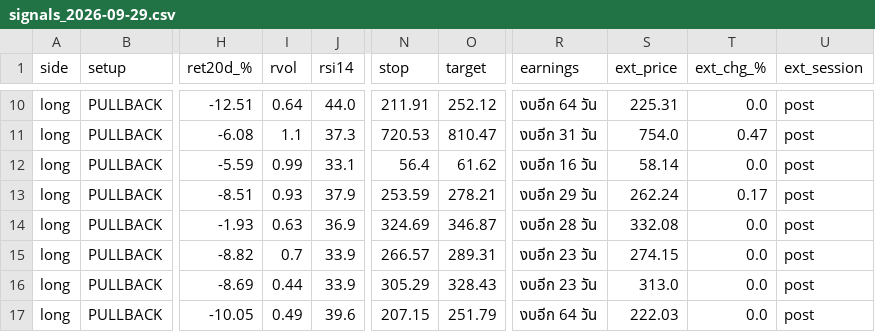
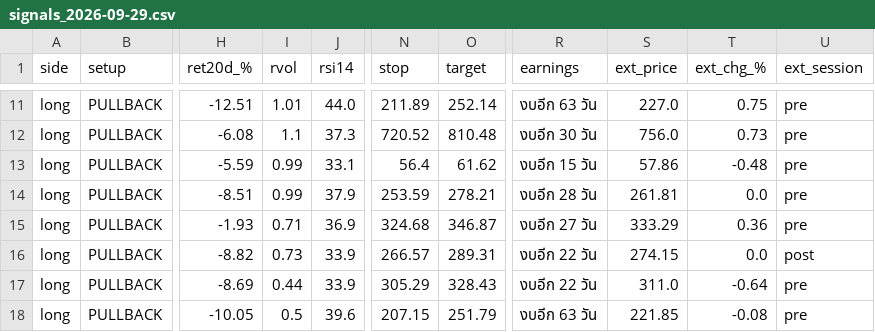
Before and after one commit to AmsteelX/Market-Scanner2, a CSV file: reports/signals_2026-09-29.csv, drawn as a sheet; only a part is shown, gaps mark what is left out; addresses are those after the commit; the diff covers the shown part only; the diff names each change by its address in the sheet, - before the commit and + after, or states it on an @@ line.

```diff
--- a/reports/signals_2026-09-29.csv
+++ b/reports/signals_2026-09-29.csv
-I11 (rvol): 0.64
+I11 (rvol): 1.01
-N11 (stop): 211.91
+N11 (stop): 211.89
-O11 (target): 252.12
+O11 (target): 252.14
-R11 (earnings): งบอีก 64 วัน
+R11 (earnings): งบอีก 63 วัน
-S11 (ext_price): 225.31
+S11 (ext_price): 227.0
-T11 (ext_chg_%): 0.0
+T11 (ext_chg_%): 0.75
-U11:U15 (ext_session): post
+U11:U15 (ext_session): pre
-N12 (stop): 720.53
+N12 (stop): 720.52
-O12 (target): 810.47
+O12 (target): 810.48
-R12 (earnings): งบอีก 31 วัน
+R12 (earnings): งบอีก 30 วัน
-S12 (ext_price): 754.0
+S12 (ext_price): 756.0
-T12 (ext_chg_%): 0.47
+T12 (ext_chg_%): 0.73
-R13 (earnings): งบอีก 16 วัน
+R13 (earnings): งบอีก 15 วัน
-S13 (ext_price): 58.14
+S13 (ext_price): 57.86
-T13 (ext_chg_%): 0.0
+T13 (ext_chg_%): -0.48
-I14 (rvol): 0.93
+I14 (rvol): 0.99
-R14 (earnings): งบอีก 29 วัน
+R14 (earnings): งบอีก 28 วัน
-S14 (ext_price): 262.24
+S14 (ext_price): 261.81
-T14 (ext_chg_%): 0.17
+T14 (ext_chg_%): 0.0
-I15 (rvol): 0.63
+I15 (rvol): 0.71
-N15 (stop): 324.69
+N15 (stop): 324.68
-R15 (earnings): งบอีก 28 วัน
+R15 (earnings): งบอีก 27 วัน
-S15 (ext_price): 332.08
+S15 (ext_price): 333.29
-T15 (ext_chg_%): 0.0
+T15 (ext_chg_%): 0.36
-I16 (rvol): 0.7
+I16 (rvol): 0.73
-R16:R17 (earnings): งบอีก 23 วัน
+R16:R17 (earnings): งบอีก 22 วัน
-S17 (ext_price): 313.0
+S17 (ext_price): 311.0
-T17 (ext_chg_%): 0.0
+T17 (ext_chg_%): -0.64
-U17:U18 (ext_session): post
+U17:U18 (ext_session): pre
-I18 (rvol): 0.49
+I18 (rvol): 0.5
-R18 (earnings): งบอีก 64 วัน
+R18 (earnings): งบอีก 63 วัน
-S18 (ext_price): 222.03
+S18 (ext_price): 221.85
-T18 (ext_chg_%): 0.0
+T18 (ext_chg_%): -0.08
```
Also changed, not shown: 2 added rows and 70 edited cells elsewhere in this file, 2 other files.
